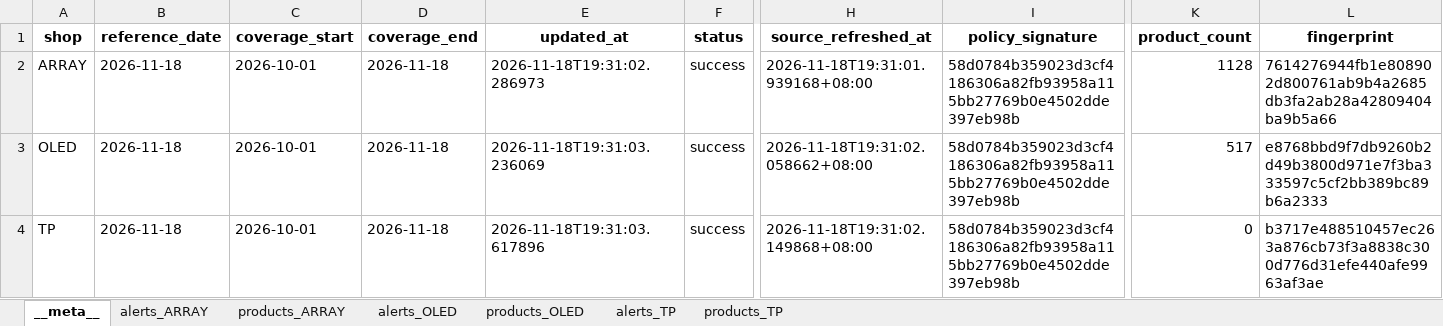
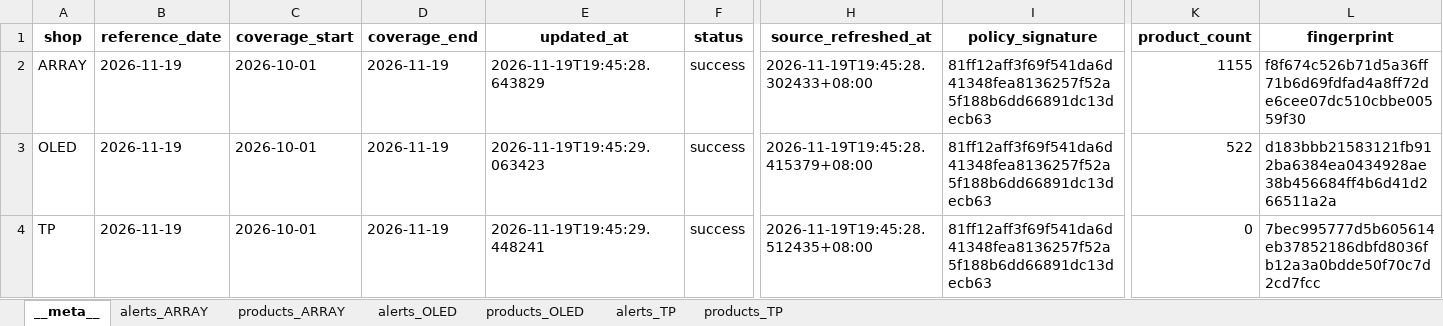
Before and after one commit to wzygio/vivo-project, an Excel workbook: resources/indicator_domain/qtime/qtime_alerts.xlsx, sheet __meta__, drawn as a sheet; only a part is shown, gaps mark what is left out; values as stored, in another font and other column widths than the file's, no borders; the diff names each change by its address in the sheet, - before the commit and + after, or states it on an @@ line.

```diff
--- a/resources/indicator_domain/qtime/qtime_alerts.xlsx (sheet __meta__)
+++ b/resources/indicator_domain/qtime/qtime_alerts.xlsx (sheet __meta__)
-B2:B4 (reference_date): 2026-11-18
+B2:B4 (reference_date): 2026-11-19
-D2:D4 (coverage_end): 2026-11-18
+D2:D4 (coverage_end): 2026-11-19
-E2 (updated_at): 2026-11-18T19:31:02.286973
+E2 (updated_at): 2026-11-19T19:45:28.643829
-H2 (source_refreshed_at): 2026-11-18T19:31:01.939168+08:00
+H2 (source_refreshed_at): 2026-11-19T19:45:28.302433+08:00
-I2:I4 (policy_signature): 58d0784b359023d3cf4186306a82fb93958a115bb27769b0e4502dde397eb98b
+I2:I4 (policy_signature): 81ff12aff3f69f541da6d41348fea8136257f52a5f188b6dd66891dc13decb63
-K2 (product_count): 1128
+K2 (product_count): 1155
-L2 (fingerprint): 7614276944fb1e808902d800761ab9b4a2685db3fa2ab28a42809404ba9b5a66
+L2 (fingerprint): f8f674c526b71d5a36ff71b6d69fdfad4a8ff72de6cee07dc510cbbe00559f30
-E3 (updated_at): 2026-11-18T19:31:03.236069
+E3 (updated_at): 2026-11-19T19:45:29.063423
-H3 (source_refreshed_at): 2026-11-18T19:31:02.058662+08:00
+H3 (source_refreshed_at): 2026-11-19T19:45:28.415379+08:00
-K3 (product_count): 517
+K3 (product_count): 522
-L3 (fingerprint): e8768bbd9f7db9260b2d49b3800d971e7f3ba333597c5cf2bb389bc89b6a2333
+L3 (fingerprint): d183bbb21583121fb912ba6384ea0434928ae38b456684ff4b6d41d266511a2a
-E4 (updated_at): 2026-11-18T19:31:03.617896
+E4 (updated_at): 2026-11-19T19:45:29.448241
-H4 (source_refreshed_at): 2026-11-18T19:31:02.149868+08:00
+H4 (source_refreshed_at): 2026-11-19T19:45:28.512435+08:00
-L4 (fingerprint): b3717e488510457ec263a876cb73f3a8838c300d776d31efe440afe9963af3ae
+L4 (fingerprint): 7bec995777d5b605614eb37852186dbfd8036fb12a3a0bdde50f70c7d2cd7fcc
```
Also changed, not shown: sheet products_ARRAY, sheet products_OLED, resources/inline_domain/aoi_rs/aoi_rs_trend_alerts.xlsx, resources/inline_domain/spc/spc_sheet_oos_decoration.xlsx, 49 other files.
